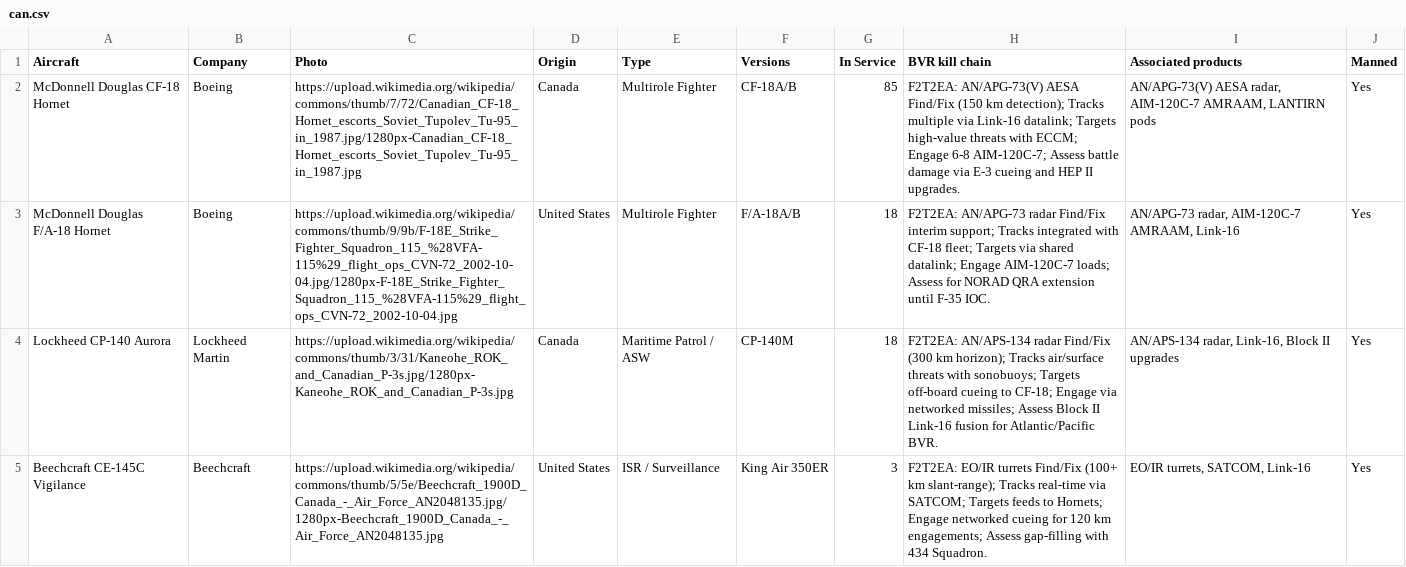
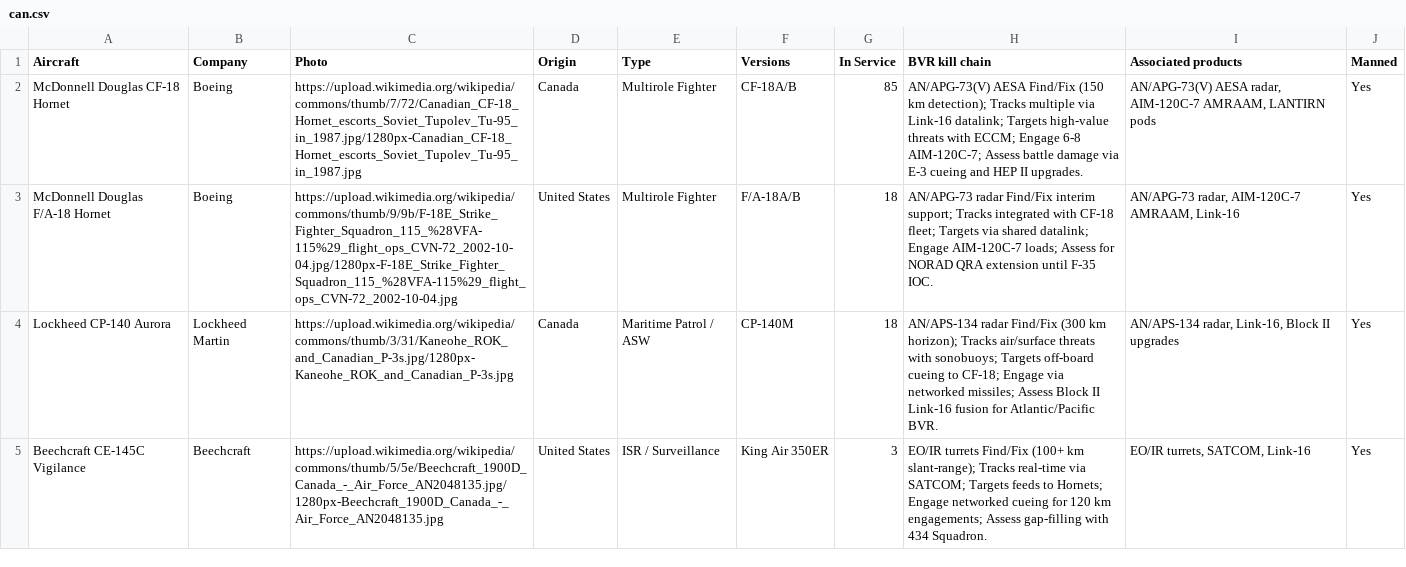
Before and after one commit to ayeeff/aircombat, a CSV file: data/can.csv, drawn as a sheet; only a part is shown; the diff covers the shown part only.

Commit message:
Update can.csv

```diff
--- a/data/can.csv
+++ b/data/can.csv
@@ -1,5 +1,5 @@
 Aircraft,Company,Photo,Origin,Type,Versions,In Service,BVR kill chain,Associated products,Manned
-McDonnell Douglas CF-18 Hornet,Boeing,"https://upload.wikimedia.org/wikipedia/commons/thumb/7/72/Canadian_CF-18_Hornet_escorts_Soviet_Tupolev_Tu-95_in_1987.jpg/1280px-Canadian_CF-18_Hornet_escorts_Soviet_Tupolev_Tu-95_in_1987.jpg",Canada,Multirole Fighter,CF-18A/B,85,"F2T2EA: AN/APG-73(V) AESA Find/Fix (150 km detection); Tracks multiple via Link-16 datalink; Targets high-value threats with ECCM; Engage 6-8 AIM-120C-7; Assess battle damage via E-3 cueing and HEP II upgrades.","AN/APG-73(V) AESA radar, AIM-120C-7 AMRAAM, LANTIRN pods",Yes
-McDonnell Douglas F/A-18 Hornet,Boeing,"https://upload.wikimedia.org/wikipedia/commons/thumb/9/9b/F-18E_Strike_Fighter_Squadron_115_%28VFA-115%29_flight_ops_CVN-72_2002-10-04.jpg/1280px-F-18E_Strike_Fighter_Squadron_115_%28VFA-115%29_flight_ops_CVN-72_2002-10-04.jpg",United States,Multirole Fighter,F/A-18A/B,18,"F2T2EA: AN/APG-73 radar Find/Fix interim support; Tracks integrated with CF-18 fleet; Targets via shared datalink; Engage AIM-120C-7 loads; Assess for NORAD QRA extension until F-35 IOC.","AN/APG-73 radar, AIM-120C-7 AMRAAM, Link-16",Yes
-Lockheed CP-140 Aurora,Lockheed Martin,"https://upload.wikimedia.org/wikipedia/commons/thumb/3/31/Kaneohe_ROK_and_Canadian_P-3s.jpg/1280px-Kaneohe_ROK_and_Canadian_P-3s.jpg",Canada,Maritime Patrol / ASW,CP-140M,18,"F2T2EA: AN/APS-134 radar Find/Fix (300 km horizon); Tracks air/surface threats with sonobuoys; Targets off-board cueing to CF-18; Engage via networked missiles; Assess Block II Link-16 fusion for Atlantic/Pacific BVR.","AN/APS-134 radar, Link-16, Block II upgrades",Yes
-Beechcraft CE-145C Vigilance,Beechcraft,"https://upload.wikimedia.org/wikipedia/commons/thumb/5/5e/Beechcraft_1900D_Canada_-_Air_Force_AN2048135.jpg/1280px-Beechcraft_1900D_Canada_-_Air_Force_AN2048135.jpg",United States,ISR / Surveillance,King Air 350ER,3,"F2T2EA: EO/IR turrets Find/Fix (100+ km slant-range); Tracks real-time via SATCOM; Targets feeds to Hornets; Engage networked cueing for 120 km engagements; Assess gap-filling with 434 Squadron.","EO/IR turrets, SATCOM, Link-16",Yes
+McDonnell Douglas CF-18 Hornet,Boeing,"https://upload.wikimedia.org/wikipedia/commons/thumb/7/72/Canadian_CF-18_Hornet_escorts_Soviet_Tupolev_Tu-95_in_1987.jpg/1280px-Canadian_CF-18_Hornet_escorts_Soviet_Tupolev_Tu-95_in_1987.jpg",Canada,Multirole Fighter,CF-18A/B,85,"AN/APG-73(V) AESA Find/Fix (150 km detection); Tracks multiple via Link-16 datalink; Targets high-value threats with ECCM; Engage 6-8 AIM-120C-7; Assess battle damage via E-3 cueing and HEP II upgrades.","AN/APG-73(V) AESA radar, AIM-120C-7 AMRAAM, LANTIRN pods",Yes
+McDonnell Douglas F/A-18 Hornet,Boeing,"https://upload.wikimedia.org/wikipedia/commons/thumb/9/9b/F-18E_Strike_Fighter_Squadron_115_%28VFA-115%29_flight_ops_CVN-72_2002-10-04.jpg/1280px-F-18E_Strike_Fighter_Squadron_115_%28VFA-115%29_flight_ops_CVN-72_2002-10-04.jpg",United States,Multirole Fighter,F/A-18A/B,18,"AN/APG-73 radar Find/Fix interim support; Tracks integrated with CF-18 fleet; Targets via shared datalink; Engage AIM-120C-7 loads; Assess for NORAD QRA extension until F-35 IOC.","AN/APG-73 radar, AIM-120C-7 AMRAAM, Link-16",Yes
+Lockheed CP-140 Aurora,Lockheed Martin,"https://upload.wikimedia.org/wikipedia/commons/thumb/3/31/Kaneohe_ROK_and_Canadian_P-3s.jpg/1280px-Kaneohe_ROK_and_Canadian_P-3s.jpg",Canada,Maritime Patrol / ASW,CP-140M,18,"AN/APS-134 radar Find/Fix (300 km horizon); Tracks air/surface threats with sonobuoys; Targets off-board cueing to CF-18; Engage via networked missiles; Assess Block II Link-16 fusion for Atlantic/Pacific BVR.","AN/APS-134 radar, Link-16, Block II upgrades",Yes
+Beechcraft CE-145C Vigilance,Beechcraft,"https://upload.wikimedia.org/wikipedia/commons/thumb/5/5e/Beechcraft_1900D_Canada_-_Air_Force_AN2048135.jpg/1280px-Beechcraft_1900D_Canada_-_Air_Force_AN2048135.jpg",United States,ISR / Surveillance,King Air 350ER,3,"EO/IR turrets Find/Fix (100+ km slant-range); Tracks real-time via SATCOM; Targets feeds to Hornets; Engage networked cueing for 120 km engagements; Assess gap-filling with 434 Squadron.","EO/IR turrets, SATCOM, Link-16",Yes
```
Also changed, not shown: 4 edited cells elsewhere in this file.
